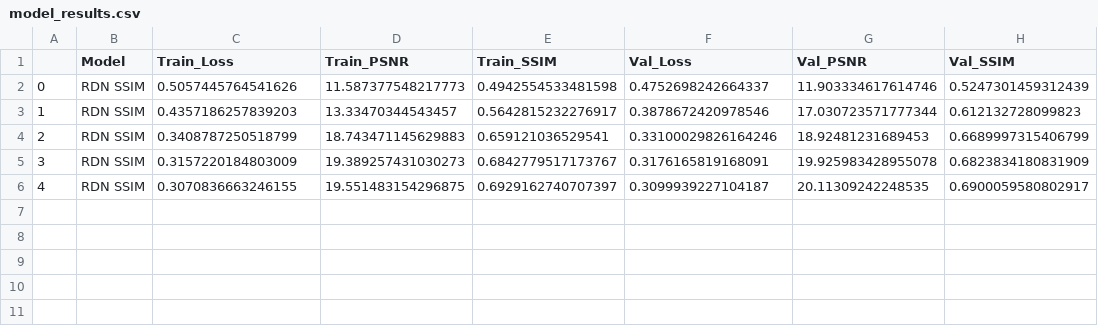
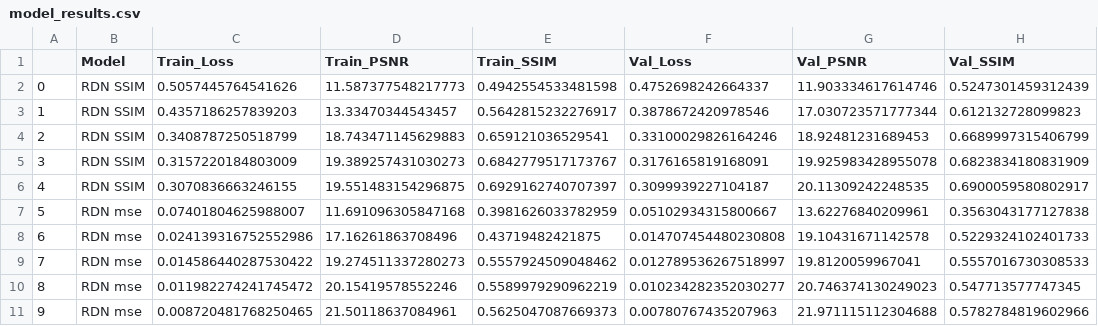
Before and after one commit to ansamz/Super_Resolution, a CSV file: model_results.csv, drawn as a sheet.

Commit message:
second RDN model

```diff
--- a/model_results.csv
+++ b/model_results.csv
@@ -6 +6,6 @@
 4,RDN SSIM,0.3070836663246155,19.551483154296875,0.6929162740707397,0.3099939227104187,20.11309242248535,0.6900059580802917
+5,RDN mse,0.07401804625988007,11.691096305847168,0.3981626033782959,0.05102934315800667,13.62276840209961,0.3563043177127838
+6,RDN mse,0.024139316752552986,17.16261863708496,0.43719482421875,0.014707454480230808,19.10431671142578,0.5229324102401733
+7,RDN mse,0.014586440287530422,19.274511337280273,0.5557924509048462,0.012789536267518997,19.8120059967041,0.5557016730308533
+8,RDN mse,0.011982274241745472,20.15419578552246,0.5589979290962219,0.010234282352030277,20.746374130249023,0.547713577747345
+9,RDN mse,0.008720481768250465,21.50118637084961,0.5625047087669373,0.00780767435207963,21.971115112304688,0.5782784819602966
```
Also changed, not shown: 3 other files.
